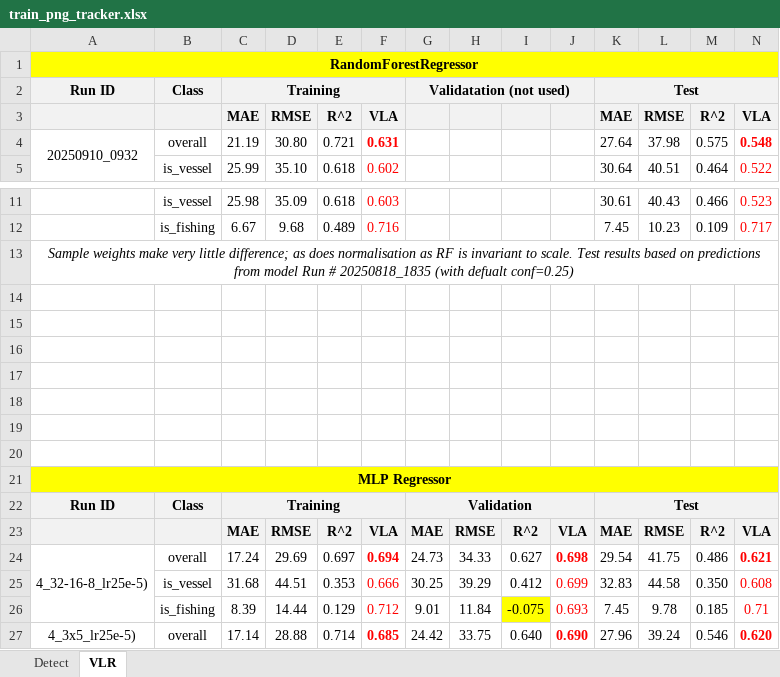
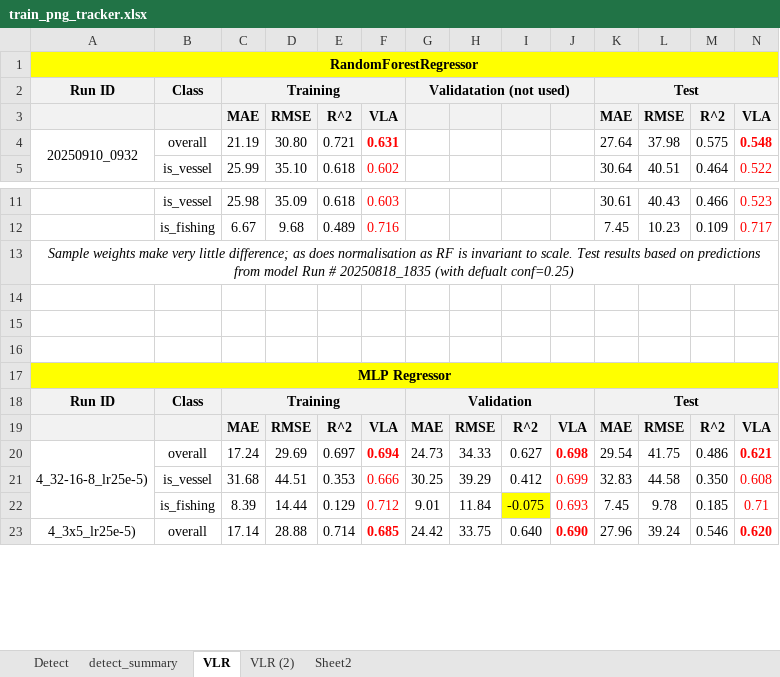
Before and after one commit to pmillitz/SARship-detect, an Excel workbook: modelling/docs/train_png_tracker.xlsx, sheet VLR, drawn as a sheet; only a part is shown, gaps mark what is left out; values as stored, in another font and other column widths than the file's, no borders; rows hold the shown columns only; the diff covers the shown part only; the diff names each change by its address in the sheet, - before the commit and + after, or states it on an @@ line.

```diff
--- a/modelling/docs/train_png_tracker.xlsx (sheet VLR)
+++ b/modelling/docs/train_png_tracker.xlsx (sheet VLR)
+sheet tab: detect_summary
+sheet tab: VLR (2)
+sheet tab: Sheet2
-B1:N1 fill: none
+B1:N1 fill: #FFFF00
-row 17: (empty)
-row 18: (empty)
-row 19: (empty)
-row 20: (empty)
```
Also changed, not shown: cell formats elsewhere in this sheet, sheet Detect.
